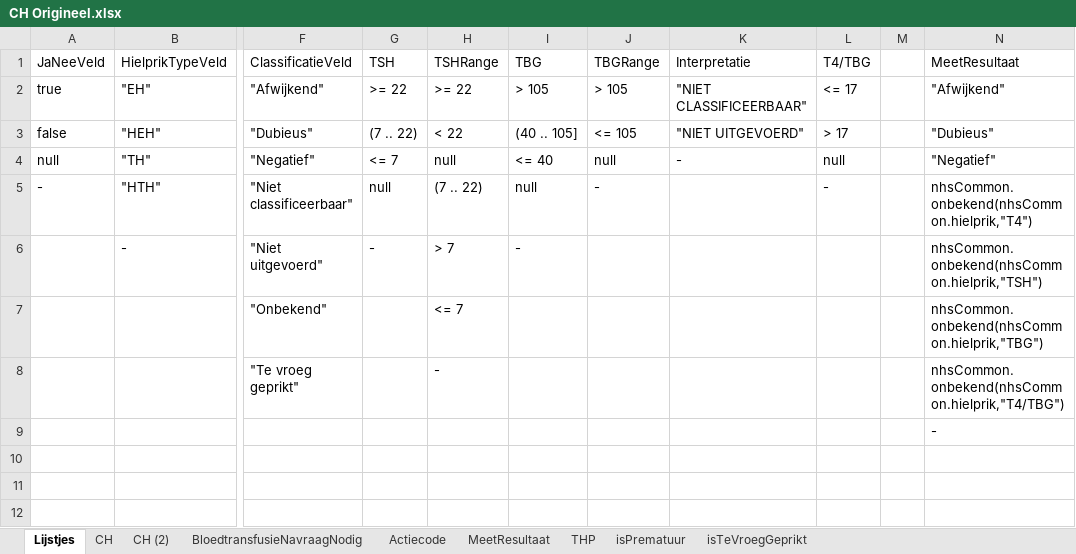
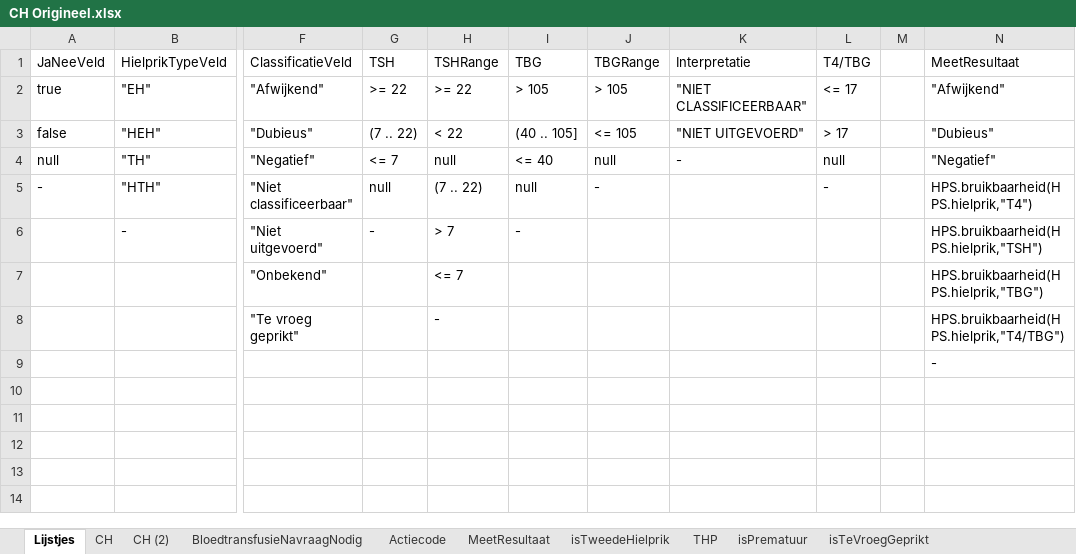
Before and after one commit to hanjoosten/KOGITO-8362, an Excel workbook: src/main/resources/nhs-dmn/OriginelenVoorBusiness/CH Origineel.xlsx, sheet Lijstjes, drawn as a sheet; only a part is shown, gaps mark what is left out; values as stored, in another font and other column widths than the file's, no borders; the diff names each change by its address in the sheet, - before the commit and + after, or states it on an @@ line.

```diff
--- a/src/main/resources/nhs-dmn/OriginelenVoorBusiness/CH Origineel.xlsx (sheet Lijstjes)
+++ b/src/main/resources/nhs-dmn/OriginelenVoorBusiness/CH Origineel.xlsx (sheet Lijstjes)
+sheet tab: isTweedeHielprik
-N5 (MeetResultaat): nhsCommon.onbekend(nhsCommon.hielprik,"T4")
+N5 (MeetResultaat): HPS.bruikbaarheid(HPS.hielprik,"T4")
-N6 (MeetResultaat): nhsCommon.onbekend(nhsCommon.hielprik,"TSH")
+N6 (MeetResultaat): HPS.bruikbaarheid(HPS.hielprik,"TSH")
-N7 (MeetResultaat): nhsCommon.onbekend(nhsCommon.hielprik,"TBG")
+N7 (MeetResultaat): HPS.bruikbaarheid(HPS.hielprik,"TBG")
-N8 (MeetResultaat): nhsCommon.onbekend(nhsCommon.hielprik,"T4/TBG")
+N8 (MeetResultaat): HPS.bruikbaarheid(HPS.hielprik,"T4/TBG")
```
Also changed, not shown: sheet MeetResultaat, sheet isPrematuur, src/main/resources/nhs-dmn/CHgestript.xlsx, 2 other files.
